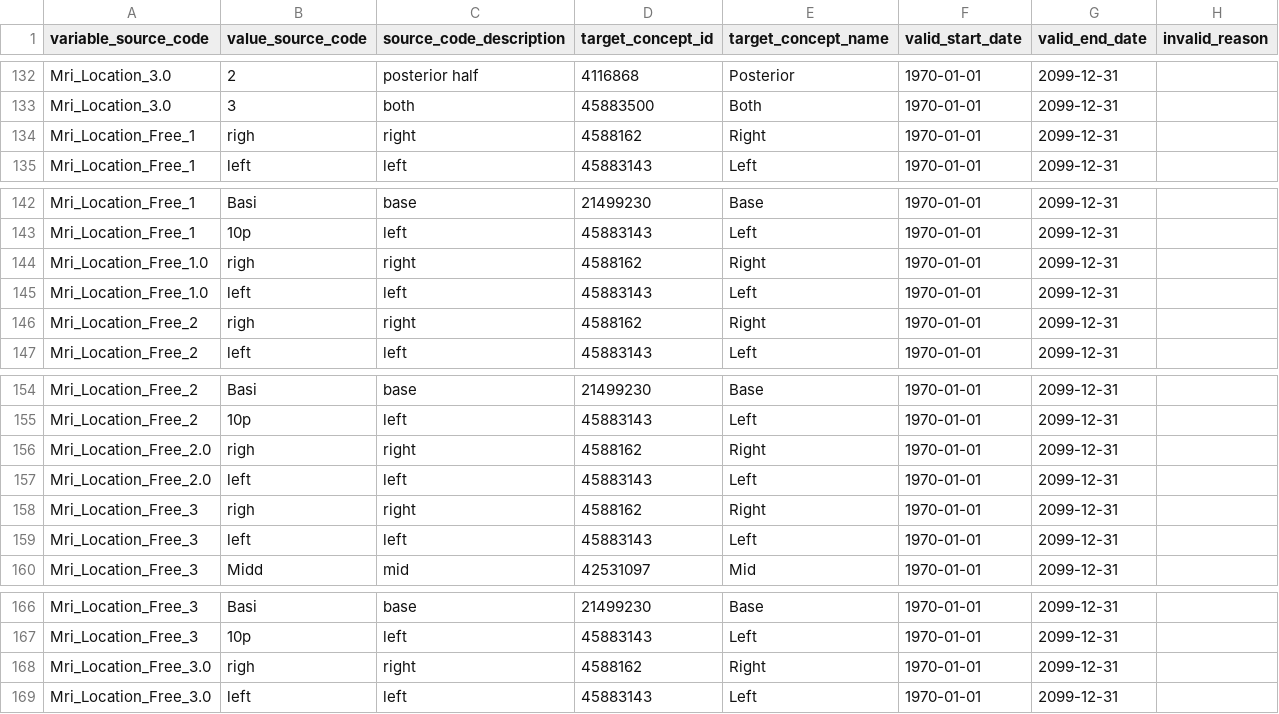
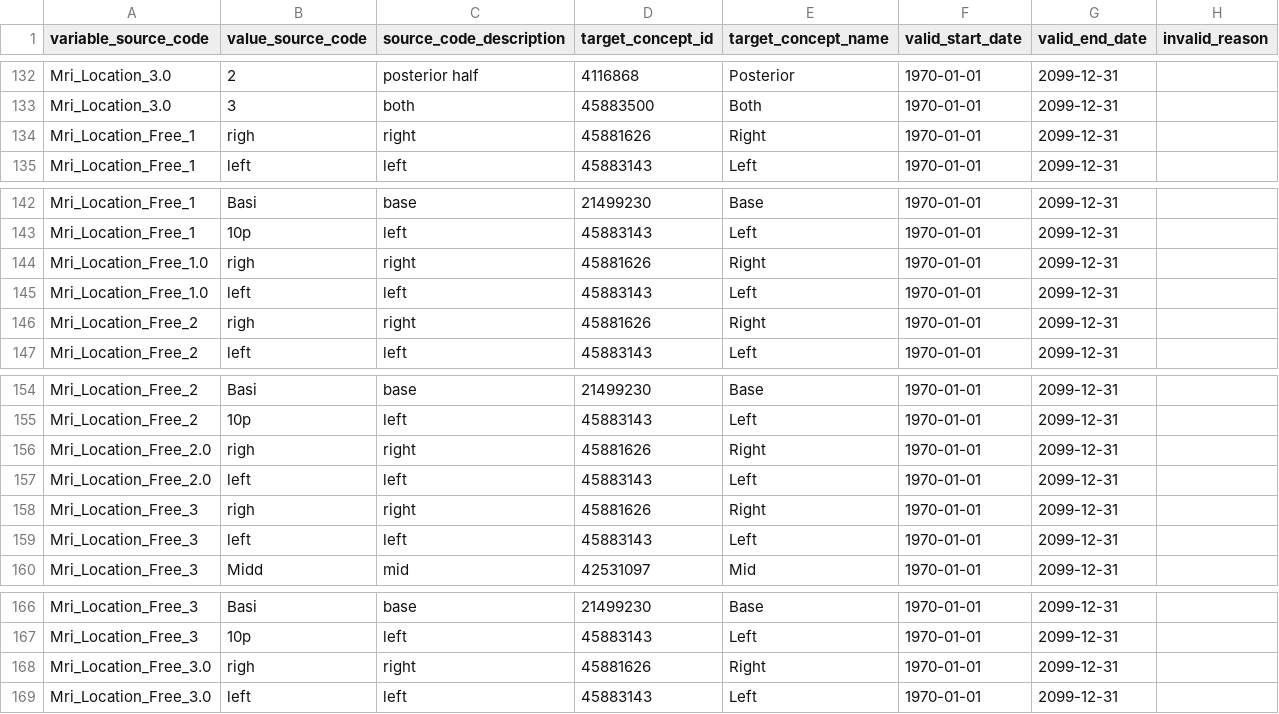
Before and after one commit to thehyve/ohdsi-etl-prias, a CSV file: resources/mapping_tables/value_mapping.csv, drawn as a sheet; only a part is shown, gaps mark what is left out; the diff covers the shown part only.

```diff
--- a/resources/mapping_tables/value_mapping.csv
+++ b/resources/mapping_tables/value_mapping.csv
@@ -133,3 +133,3 @@ Mri_Location_3.0,2,posterior half,4116868,Posterior,1970-01-01,2099-12-31,
 Mri_Location_3.0,3,both,45883500,Both,1970-01-01,2099-12-31,
-Mri_Location_Free_1,righ,right,4588162,Right,1970-01-01,2099-12-31,
+Mri_Location_Free_1,righ,right,45881626,Right,1970-01-01,2099-12-31,
 Mri_Location_Free_1,left,left,45883143,Left,1970-01-01,2099-12-31,
@@ -143,5 +143,5 @@ Mri_Location_Free_1,Basi,base,21499230,Base,1970-01-01,2099-12-31,
 Mri_Location_Free_1,10p,left,45883143,Left,1970-01-01,2099-12-31,
-Mri_Location_Free_1.0,righ,right,4588162,Right,1970-01-01,2099-12-31,
+Mri_Location_Free_1.0,righ,right,45881626,Right,1970-01-01,2099-12-31,
 Mri_Location_Free_1.0,left,left,45883143,Left,1970-01-01,2099-12-31,
-Mri_Location_Free_2,righ,right,4588162,Right,1970-01-01,2099-12-31,
+Mri_Location_Free_2,righ,right,45881626,Right,1970-01-01,2099-12-31,
 Mri_Location_Free_2,left,left,45883143,Left,1970-01-01,2099-12-31,
@@ -155,5 +155,5 @@ Mri_Location_Free_2,Basi,base,21499230,Base,1970-01-01,2099-12-31,
 Mri_Location_Free_2,10p,left,45883143,Left,1970-01-01,2099-12-31,
-Mri_Location_Free_2.0,righ,right,4588162,Right,1970-01-01,2099-12-31,
+Mri_Location_Free_2.0,righ,right,45881626,Right,1970-01-01,2099-12-31,
 Mri_Location_Free_2.0,left,left,45883143,Left,1970-01-01,2099-12-31,
-Mri_Location_Free_3,righ,right,4588162,Right,1970-01-01,2099-12-31,
+Mri_Location_Free_3,righ,right,45881626,Right,1970-01-01,2099-12-31,
 Mri_Location_Free_3,left,left,45883143,Left,1970-01-01,2099-12-31,
@@ -167,3 +167,3 @@ Mri_Location_Free_3,Basi,base,21499230,Base,1970-01-01,2099-12-31,
 Mri_Location_Free_3,10p,left,45883143,Left,1970-01-01,2099-12-31,
-Mri_Location_Free_3.0,righ,right,4588162,Right,1970-01-01,2099-12-31,
+Mri_Location_Free_3.0,righ,right,45881626,Right,1970-01-01,2099-12-31,
 Mri_Location_Free_3.0,left,left,45883143,Left,1970-01-01,2099-12-31,
```
Also changed, not shown: 1 added row, 1 removed row, 3 moved rows and 7 edited cells elsewhere in this file, resources/mapping_tables/unit_mapping.csv, resources/mapping_tables/variable_mapping.csv, 4 other files.
